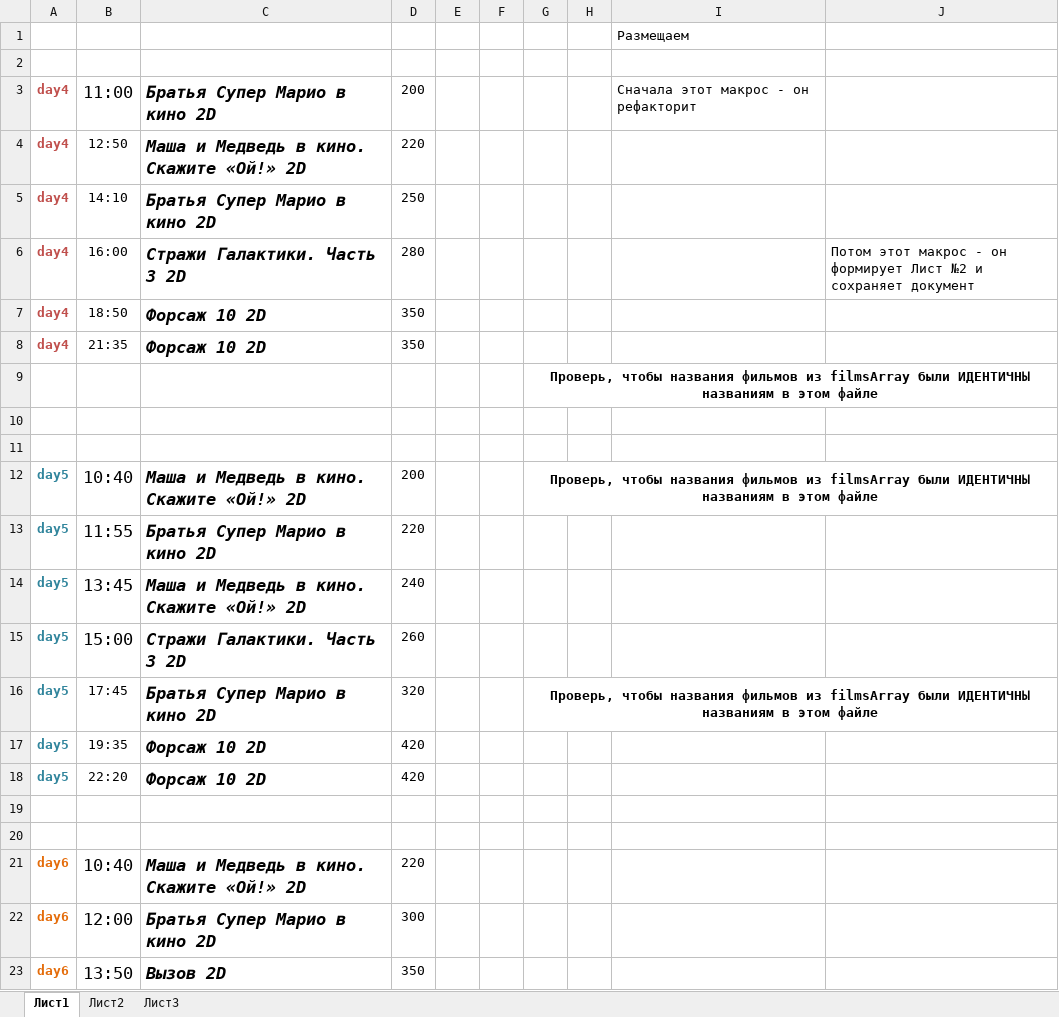
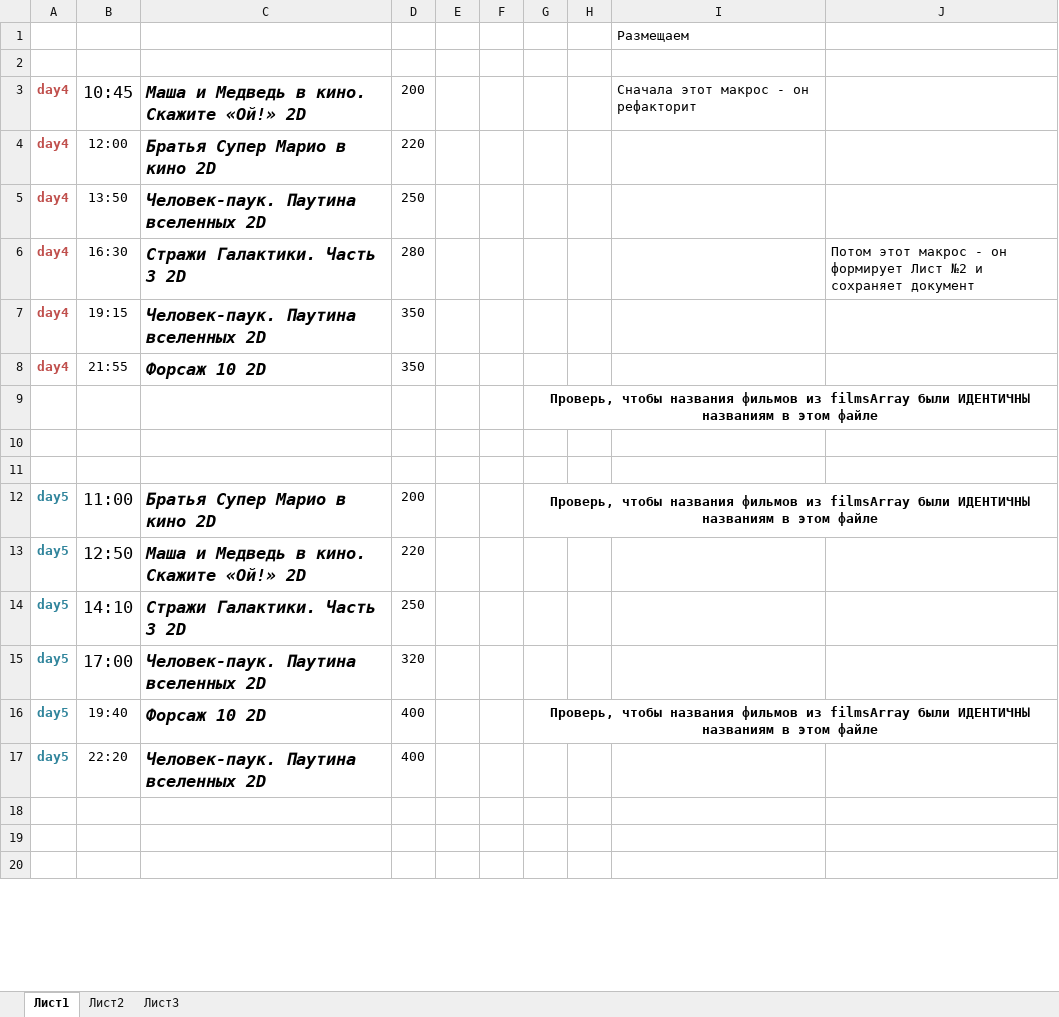
Before and after one commit to eg-bond/ReactSovremennic, an Excel workbook: ExternalScripts/Excel/macros.xlsm, sheet Лист1, drawn as a sheet; only a part is shown; the shorter side is filled out with more unchanged rows; values as stored, in another font and other column widths than the file's, no borders; charts and pictures not drawn; removed rows and columns are numbered as before the commit, all else as after; the diff covers the shown part only; the diff names each change by its address in the sheet, - before the commit and + after, or states it on an @@ line.

```diff
--- a/ExternalScripts/Excel/macros.xlsm (sheet Лист1)
+++ b/ExternalScripts/Excel/macros.xlsm (sheet Лист1)
-B3: 11:00
+B3: 10:45
-C3: Братья Супер Марио в кино 2D
+C3: Маша и Медведь в кино. Скажите «Ой!» 2D
-B4: 12:50
+B4: 12:00
-C4: Маша и Медведь в кино. Скажите «Ой!» 2D
+C4: Братья Супер Марио в кино 2D
-B5: 14:10
+B5: 13:50
-C5: Братья Супер Марио в кино 2D
+C5: Человек-паук. Паутина вселенных 2D
-B6: 16:00
+B6: 16:30
-B7: 18:50
+B7: 19:15
-C7: Форсаж 10 2D
+C7: Человек-паук. Паутина вселенных 2D
-B8: 21:35
+B8: 21:55
-B12: 10:40
+B12: 11:00
-C12: Маша и Медведь в кино. Скажите «Ой!» 2D
+C12: Братья Супер Марио в кино 2D
-B13: 11:55
+B13: 12:50
-C13: Братья Супер Марио в кино 2D
+C13: Маша и Медведь в кино. Скажите «Ой!» 2D
-row 14: day5 | 13:45 | Маша и Медведь в кино. Скажите «Ой!» 2D | 240
-B14: 15:00
+B14: 14:10
-D14: 260
+D14: 250
-B15: 17:45
+B15: 17:00
@@ B15 text size: larger @@
-C15: Братья Супер Марио в кино 2D
+C15: Человек-паук. Паутина вселенных 2D
-G15: Проверь, чтобы названия фильмов из filmsArray были ИДЕНТИЧНЫ названиям в этом файле
+G15: (empty)
-G16:J16 merged
-B16: 19:35
+B16: 19:40
-D16:D17: 420
+D16:D17: 400
-G16: (empty)
+G16: Проверь, чтобы названия фильмов из filmsArray были ИДЕНТИЧНЫ названиям в этом файле
+G16:J16 merged
-C17: Форсаж 10 2D
+C17: Человек-паук. Паутина вселенных 2D
-row 19: (empty)
-row 20: (empty)
-row 21: day6 | 10:40 | Маша и Медведь в кино. Скажите «Ой!» 2D | 220
-row 22: day6 | 12:00 | Братья Супер Марио в кино 2D | 300
-row 23: day6 | 13:50 | Вызов 2D | 350
```
Also changed, not shown: 9 added rows, 3 removed rows and 11 edited cells elsewhere in this sheet, sheet Лист2, 5 other files.
